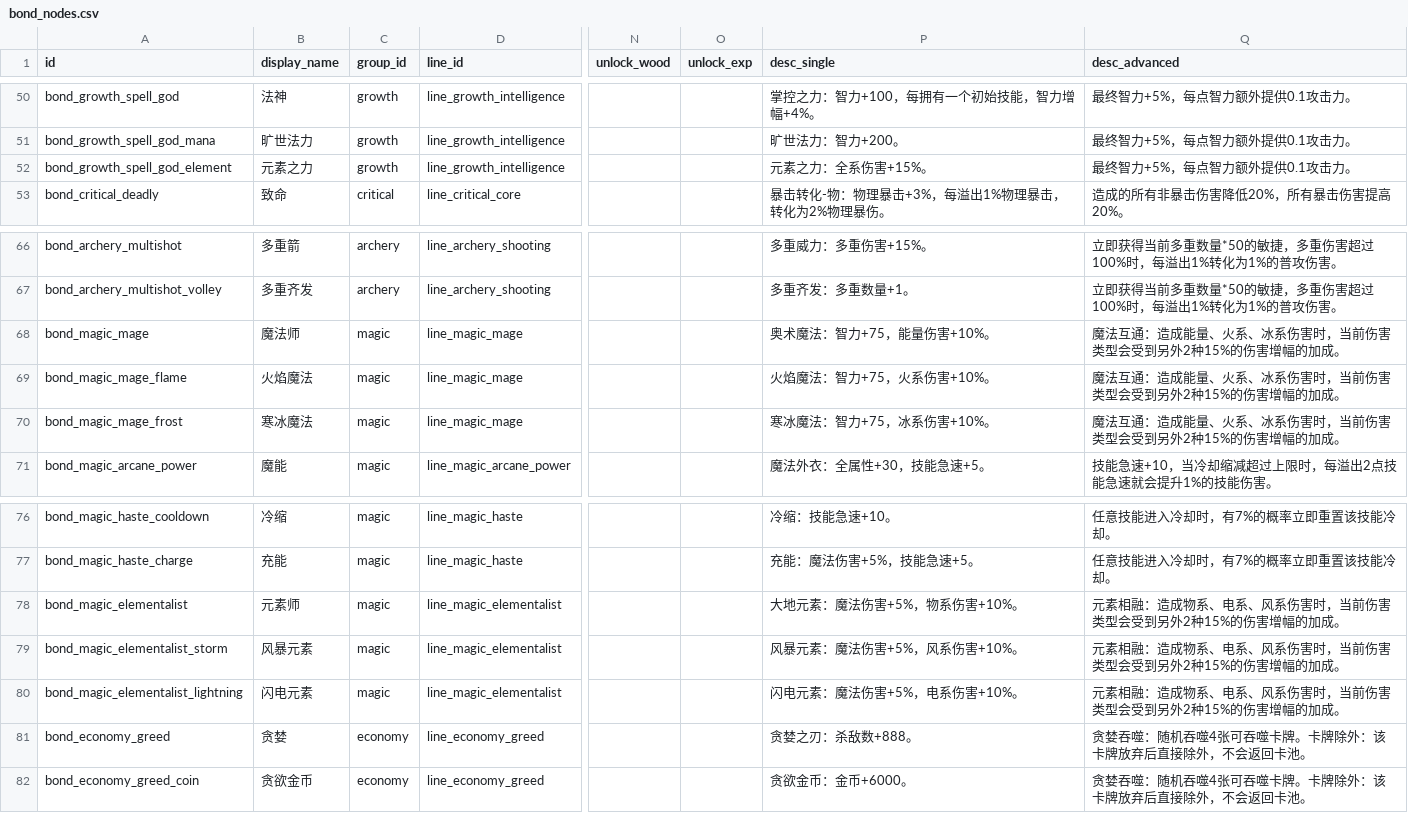
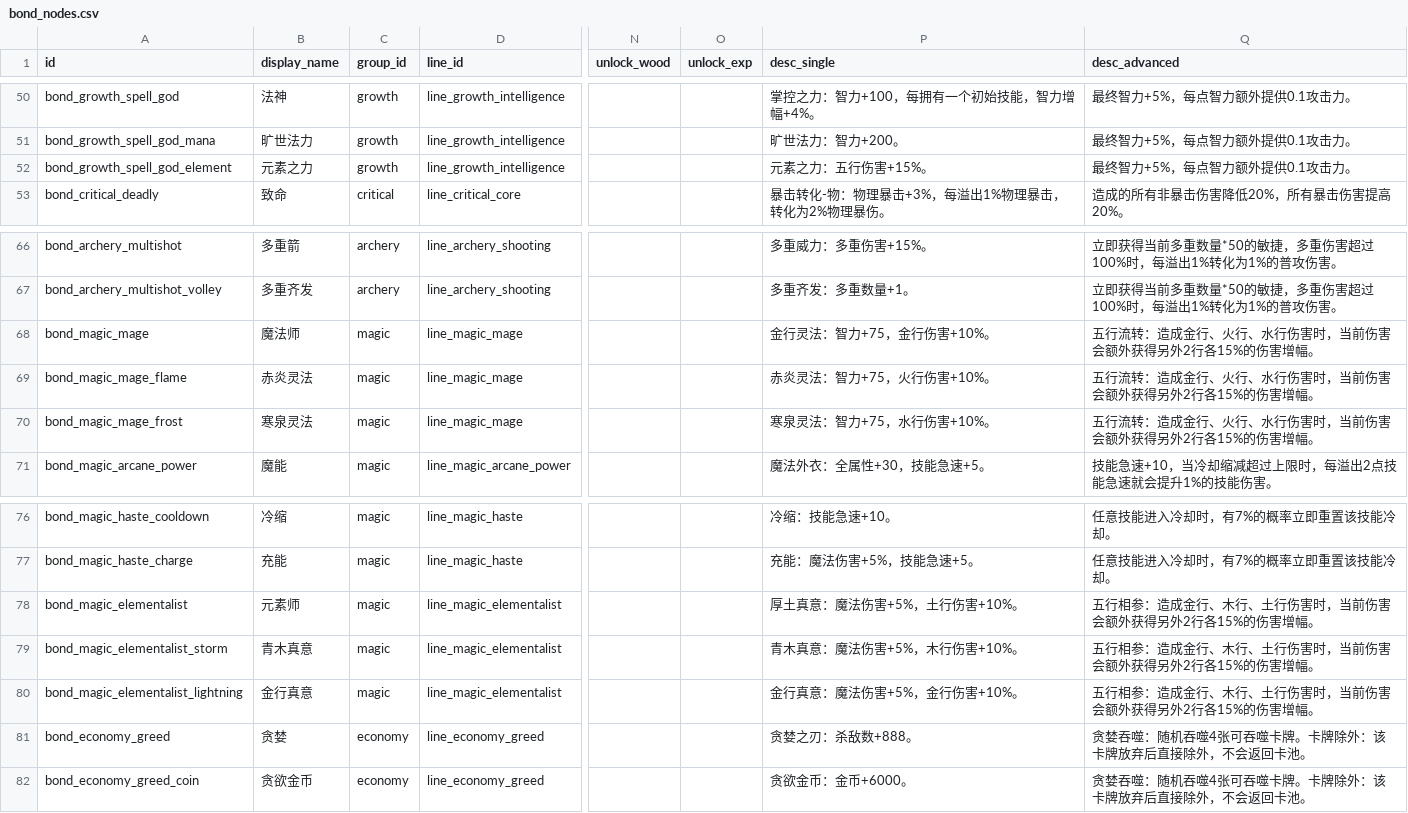
Before and after one commit to WindXRan/y3td, a CSV file: maps/EntryMap/script/data_csv/bond_nodes.csv, drawn as a sheet; only a part is shown, gaps mark what is left out; the diff names each change by its address in the sheet, - before the commit and + after, or states it on an @@ line.

Commit message:
feat: migrate bond and attribute copy to five-elements wording

```diff
--- a/maps/EntryMap/script/data_csv/bond_nodes.csv
+++ b/maps/EntryMap/script/data_csv/bond_nodes.csv
-P52 (desc_single): 元素之力：全系伤害+15%。
+P52 (desc_single): 元素之力：五行伤害+15%。
-P68 (desc_single): 奥术魔法：智力+75，能量伤害+10%。
+P68 (desc_single): 金行灵法：智力+75，金行伤害+10%。
-Q68:Q70 (desc_advanced): 魔法互通：造成能量、火系、冰系伤害时，当前伤害类型会受到另外2种15%的伤害增幅的加成。
+Q68:Q70 (desc_advanced): 五行流转：造成金行、火行、水行伤害时，当前伤害会额外获得另外2行各15%的伤害增幅。
-B69 (display_name): 火焰魔法
+B69 (display_name): 赤炎灵法
-P69 (desc_single): 火焰魔法：智力+75，火系伤害+10%。
+P69 (desc_single): 赤炎灵法：智力+75，火行伤害+10%。
-B70 (display_name): 寒冰魔法
+B70 (display_name): 寒泉灵法
-P70 (desc_single): 寒冰魔法：智力+75，冰系伤害+10%。
+P70 (desc_single): 寒泉灵法：智力+75，水行伤害+10%。
-P78 (desc_single): 大地元素：魔法伤害+5%，物系伤害+10%。
+P78 (desc_single): 厚土真意：魔法伤害+5%，土行伤害+10%。
-Q78:Q80 (desc_advanced): 元素相融：造成物系、电系、风系伤害时，当前伤害类型会受到另外2种15%的伤害增幅的加成。
+Q78:Q80 (desc_advanced): 五行相参：造成金行、木行、土行伤害时，当前伤害会额外获得另外2行各15%的伤害增幅。
-B79 (display_name): 风暴元素
+B79 (display_name): 青木真意
-P79 (desc_single): 风暴元素：魔法伤害+5%，风系伤害+10%。
+P79 (desc_single): 青木真意：魔法伤害+5%，木行伤害+10%。
-B80 (display_name): 闪电元素
+B80 (display_name): 金行真意
-P80 (desc_single): 闪电元素：魔法伤害+5%，电系伤害+10%。
+P80 (desc_single): 金行真意：魔法伤害+5%，金行伤害+10%。
```
Also changed, not shown: maps/EntryMap/script/data_csv/panel_default_attrs.csv, 4 other files.
